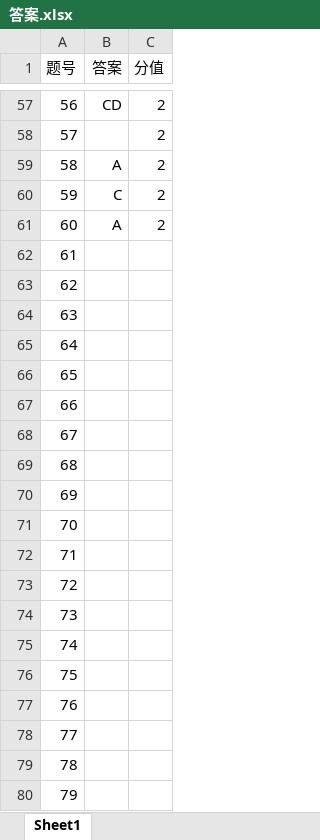
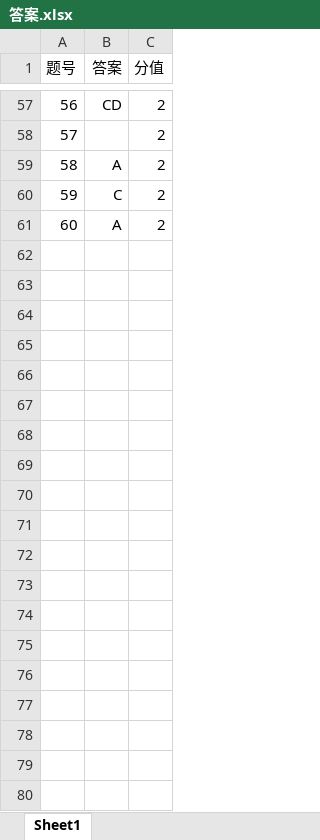
Before and after one commit to r53127/MyScan, an Excel workbook: data/答案.xlsx, sheet Sheet1, drawn as a sheet; only a part is shown, gaps mark what is left out; values as stored, in another font and other column widths than the file's, no borders; the diff covers the shown part only; the diff names each change by its address in the sheet, - before the commit and + after, or states it on an @@ line.

```diff
--- a/data/答案.xlsx (sheet Sheet1)
+++ b/data/答案.xlsx (sheet Sheet1)
-row 62: 61
-row 63: 62
-row 64: 63
-row 65: 64
-row 66: 65
-row 67: 66
-row 68: 67
-row 69: 68
-row 70: 69
-row 71: 70
-row 72: 71
-row 73: 72
-row 74: 73
-row 75: 74
-row 76: 75
-row 77: 76
-row 78: 77
-row 79: 78
-row 80: 79
```
Also changed, not shown: 20 removed rows elsewhere in this sheet, data/学生库.xlsx, 15 other files.
